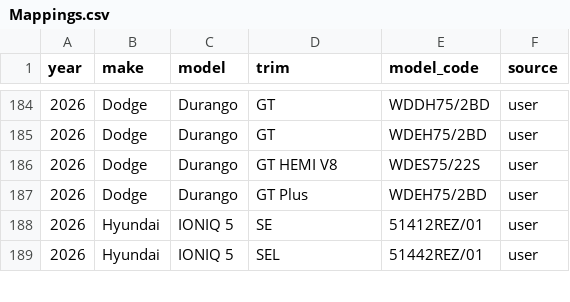
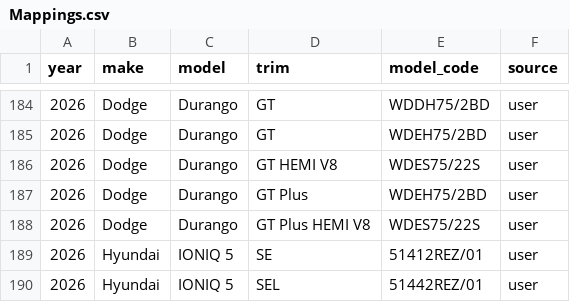
Before and after one commit to klb-text/map, a CSV file: Mappings.csv, drawn as a sheet; only a part is shown, gaps mark what is left out; the diff names each change by its address in the sheet, - before the commit and + after, or states it on an @@ line.

Commit message:
chore(mappings): upsert 1 row(s) via AFF UI - 1769537113.4551475

```diff
--- a/Mappings.csv
+++ b/Mappings.csv
+row 188: 2026 | Dodge | Durango | GT Plus HEMI V8 | WDES75/22S | user
```
